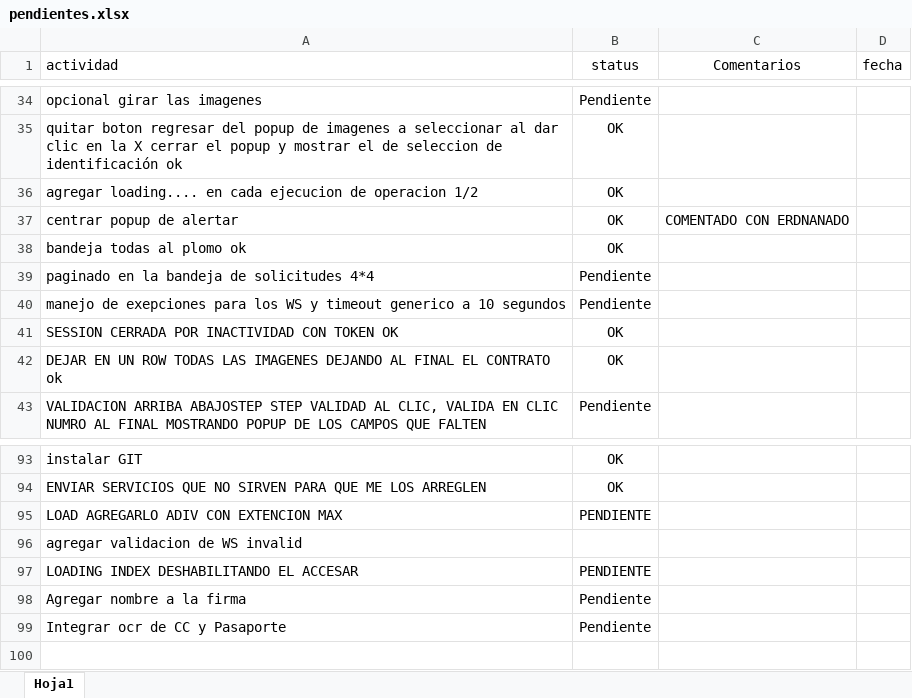
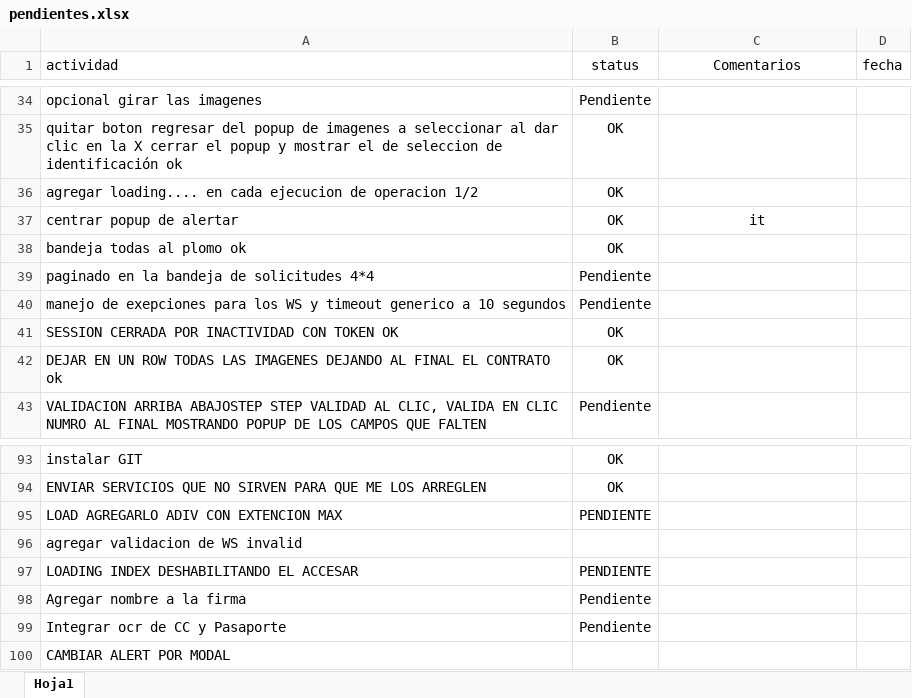
Before and after one commit to erdnando/afiliamaas-web, an Excel workbook: doc/pendientes.xlsx, sheet Hoja1, drawn as a sheet; only a part is shown, gaps mark what is left out; values as stored, in another font and other column widths than the file's, no borders; the diff names each change by its address in the sheet, - before the commit and + after, or states it on an @@ line.

Commit message:
MODIFICACION DEL MODAL DE IMAGENES

```diff
--- a/doc/pendientes.xlsx (sheet Hoja1)
+++ b/doc/pendientes.xlsx (sheet Hoja1)
-C37 (Comentarios): COMENTADO CON ERDNANADO
+C37 (Comentarios): it
+row 100: CAMBIAR ALERT POR MODAL
```
Also changed, not shown: 1 other file.
